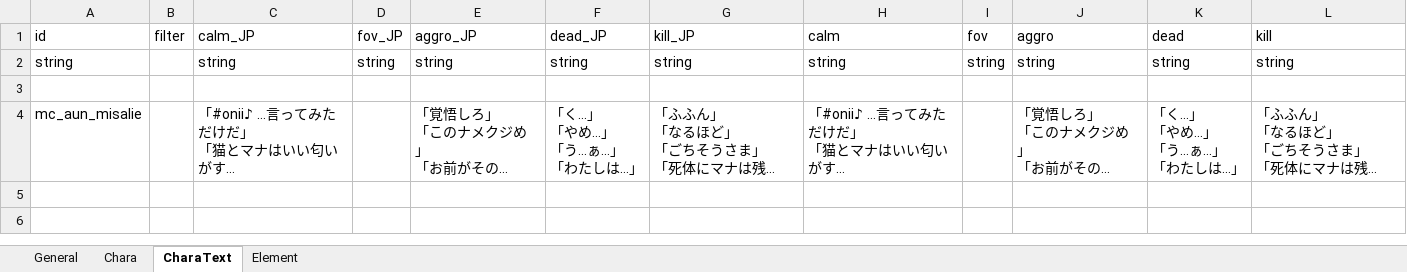
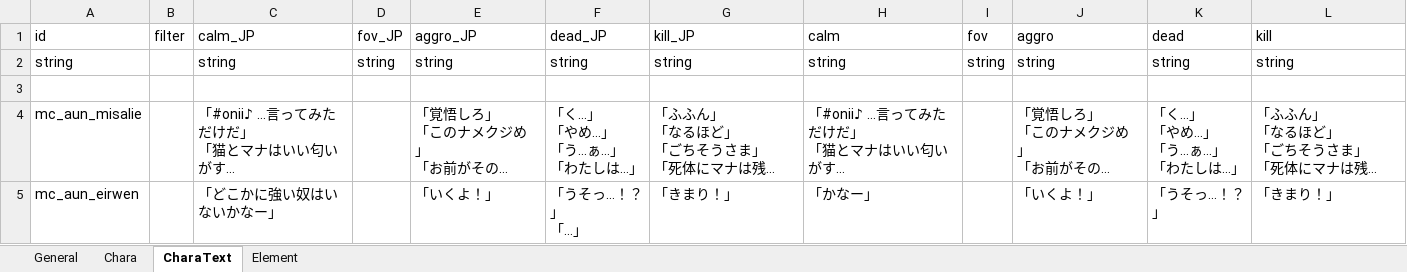
Before and after one commit to macchacoffee/elin-mod, an Excel workbook: AdditionalUniqueNPC/package/LangMod/JP/SourceSheet.xlsx, sheet CharaText, drawn as a sheet; long unchanged cells end in …; values as stored, in another font and other column widths than the file's, no borders; ↵ is a line break in a cell; the diff names each change by its address in the sheet, - before the commit and + after, or states it on an @@ line.

```diff
--- a/AdditionalUniqueNPC/package/LangMod/JP/SourceSheet.xlsx (sheet CharaText)
+++ b/AdditionalUniqueNPC/package/LangMod/JP/SourceSheet.xlsx (sheet CharaText)
+row 5: mc_aun_eirwen |  | 「どこかに強い奴はいないかなー」 |  | 「いくよ！」 | 「うそっ…！？」 ↵ 「…」 | 「きまり！」 | 「かなー」 |  | 「いくよ！」 | 「うそっ…！？」 | 「きまり！」
```
Also changed, not shown: sheet Chara, sheet Element, AdditionalUniqueNPC/package/LangMod/JP/Dialog/dialog.xlsx, 6 other files.
